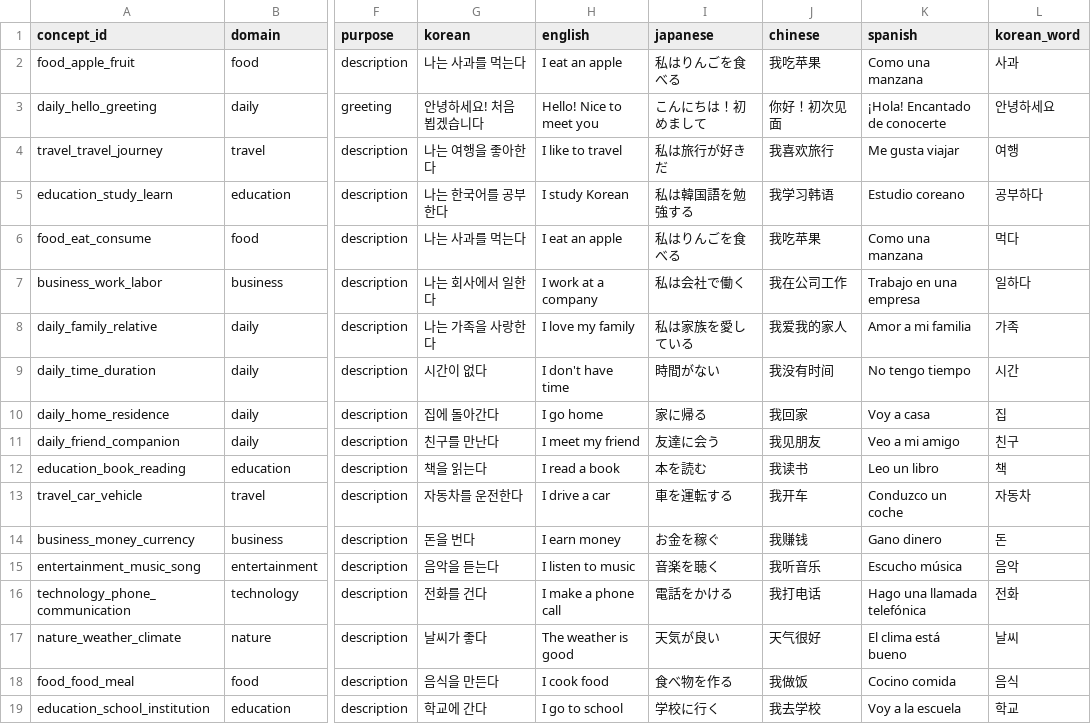
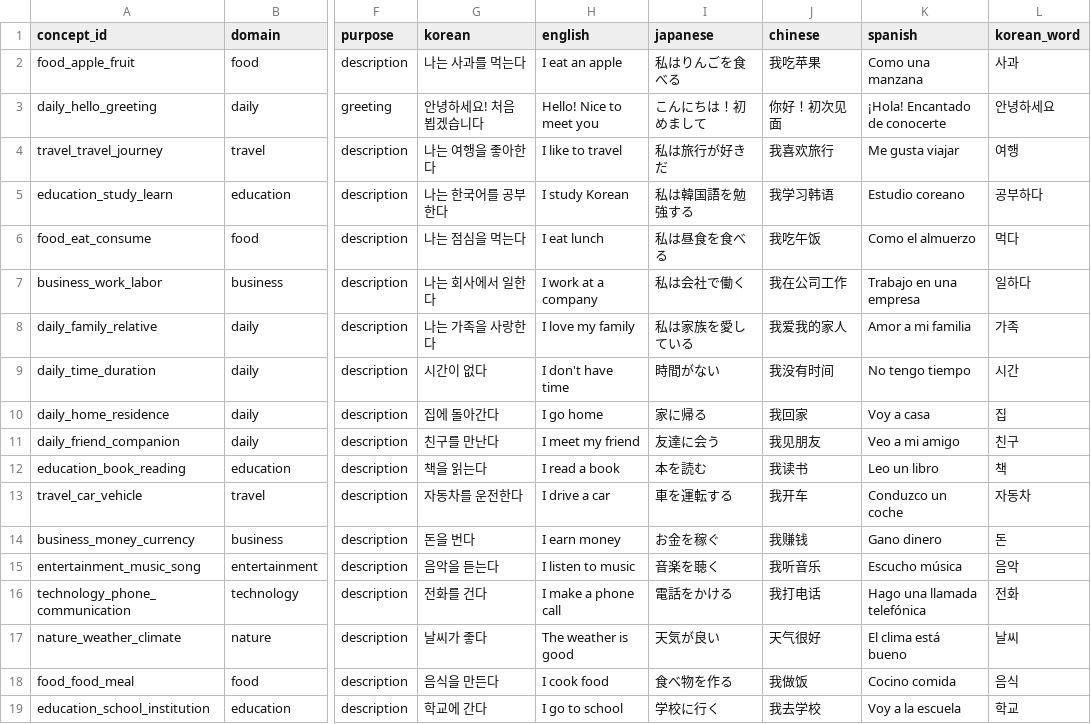
Before and after one commit to motionco/likevoca, a CSV file: data/examples_template_add.csv, drawn as a sheet; only a part is shown, gaps mark what is left out; the diff names each change by its address in the sheet, - before the commit and + after, or states it on an @@ line.

```diff
--- a/data/examples_template_add.csv
+++ b/data/examples_template_add.csv
-G6 (korean): 나는 사과를 먹는다
+G6 (korean): 나는 점심을 먹는다
-H6 (english): I eat an apple
+H6 (english): I eat lunch
-I6 (japanese): 私はりんごを食べる
+I6 (japanese): 私は昼食を食べる
-J6 (chinese): 我吃苹果
+J6 (chinese): 我吃午饭
-K6 (spanish): Como una manzana
+K6 (spanish): Como el almuerzo
```
Also changed, not shown: data/concepts_template_add.csv, data/grammar_template_add.csv, 5 other files.
